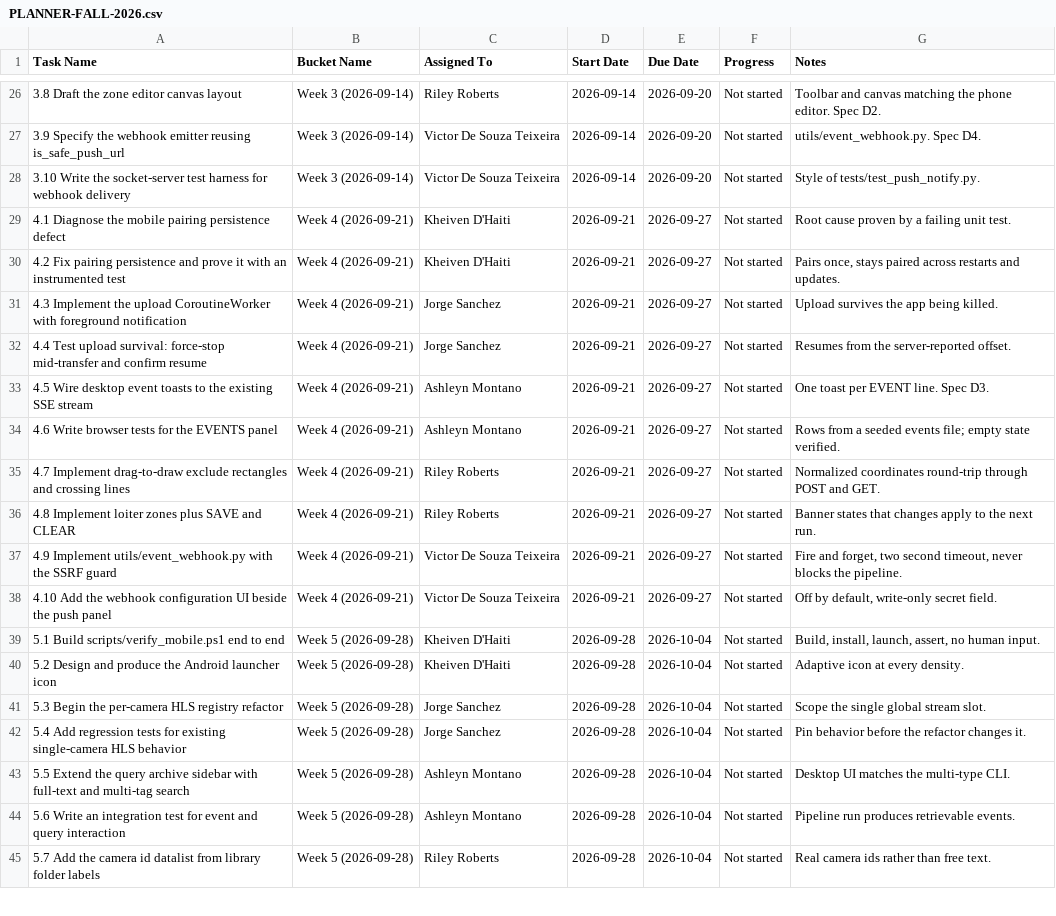
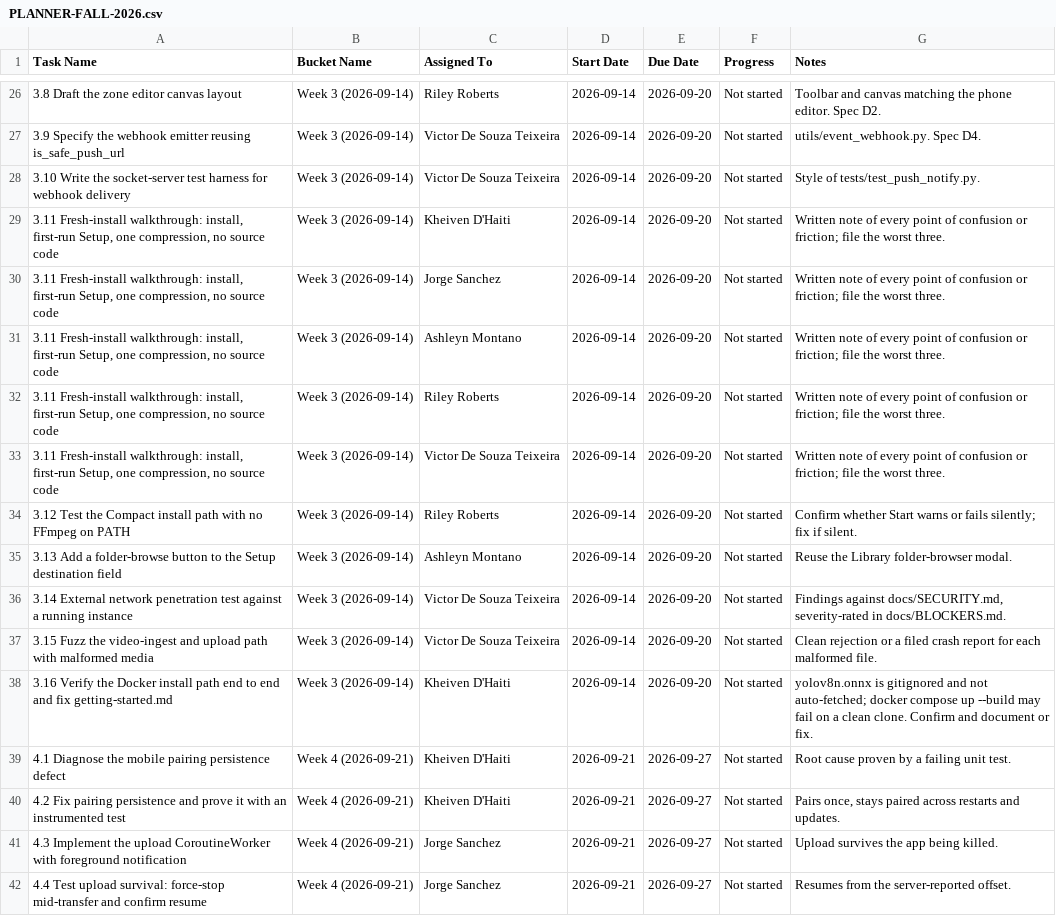
Before and after one commit to Blood-Dawn/Video-compression_2026, a CSV file: docs/project-records/PLANNER-FALL-2026.csv, drawn as a sheet; only a part is shown, gaps mark what is left out; the shorter side is filled out with more unchanged rows; the diff names each change by its address in the sheet, - before the commit and + after, or states it on an @@ line.

```diff
--- a/docs/project-records/PLANNER-FALL-2026.csv
+++ b/docs/project-records/PLANNER-FALL-2026.csv
+row 29: 3.11 Fresh-install walkthrough: install, first-run Setup, one compression, no source code | Week 3 (2026-09-14) | Kheiven D'Haiti | 2026-09-14 | 2026-09-20 | Not started | Written note of every point of confusion or friction; file the worst three.
+row 30: 3.11 Fresh-install walkthrough: install, first-run Setup, one compression, no source code | Week 3 (2026-09-14) | Jorge Sanchez | 2026-09-14 | 2026-09-20 | Not started | Written note of every point of confusion or friction; file the worst three.
+row 31: 3.11 Fresh-install walkthrough: install, first-run Setup, one compression, no source code | Week 3 (2026-09-14) | Ashleyn Montano | 2026-09-14 | 2026-09-20 | Not started | Written note of every point of confusion or friction; file the worst three.
+row 32: 3.11 Fresh-install walkthrough: install, first-run Setup, one compression, no source code | Week 3 (2026-09-14) | Riley Roberts | 2026-09-14 | 2026-09-20 | Not started | Written note of every point of confusion or friction; file the worst three.
+row 33: 3.11 Fresh-install walkthrough: install, first-run Setup, one compression, no source code | Week 3 (2026-09-14) | Victor De Souza Teixeira | 2026-09-14 | 2026-09-20 | Not started | Written note of every point of confusion or friction; file the worst three.
+row 34: 3.12 Test the Compact install path with no FFmpeg on PATH | Week 3 (2026-09-14) | Riley Roberts | 2026-09-14 | 2026-09-20 | Not started | Confirm whether Start warns or fails silently; fix if silent.
+row 35: 3.13 Add a folder-browse button to the Setup destination field | Week 3 (2026-09-14) | Ashleyn Montano | 2026-09-14 | 2026-09-20 | Not started | Reuse the Library folder-browser modal.
+row 36: 3.14 External network penetration test against a running instance | Week 3 (2026-09-14) | Victor De Souza Teixeira | 2026-09-14 | 2026-09-20 | Not started | Findings against docs/SECURITY.md, severity-rated in docs/BLOCKERS.md.
+row 37: 3.15 Fuzz the video-ingest and upload path with malformed media | Week 3 (2026-09-14) | Victor De Souza Teixeira | 2026-09-14 | 2026-09-20 | Not started | Clean rejection or a filed crash report for each malformed file.
+row 38: 3.16 Verify the Docker install path end to end and fix getting-started.md | Week 3 (2026-09-14) | Kheiven D'Haiti | 2026-09-14 | 2026-09-20 | Not started | yolov8n.onnx is gitignored and not auto-fetched; docker compose up --build may fail on a clean clone. Confirm and document or fix.
```
Also changed, not shown: 2 other files.
